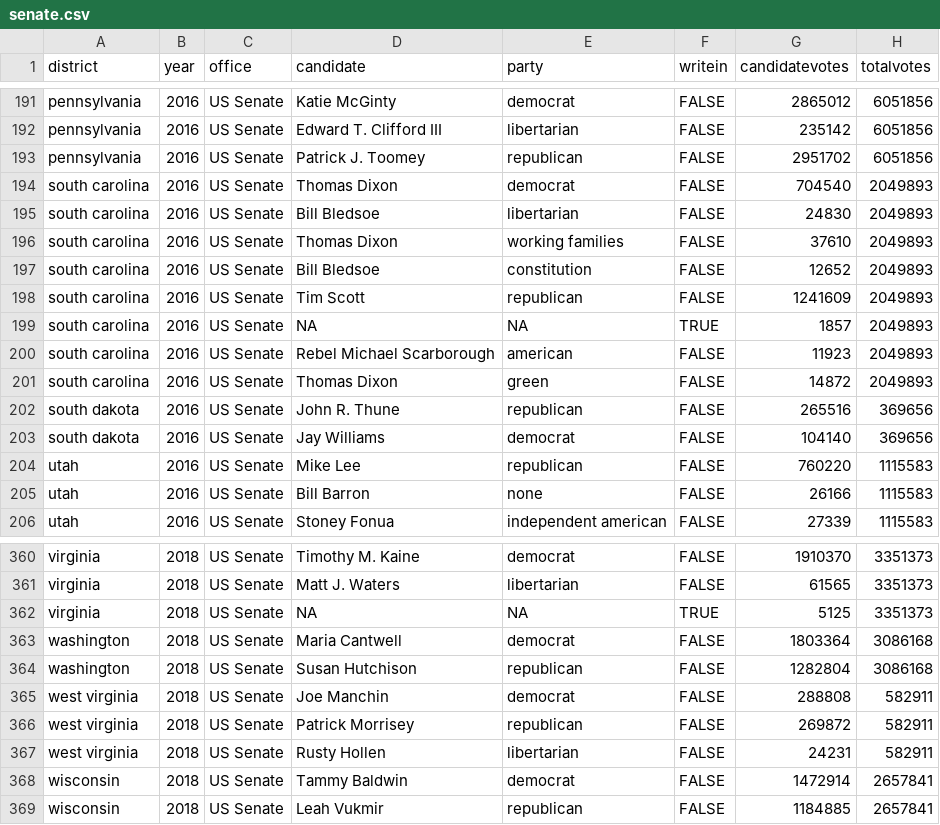
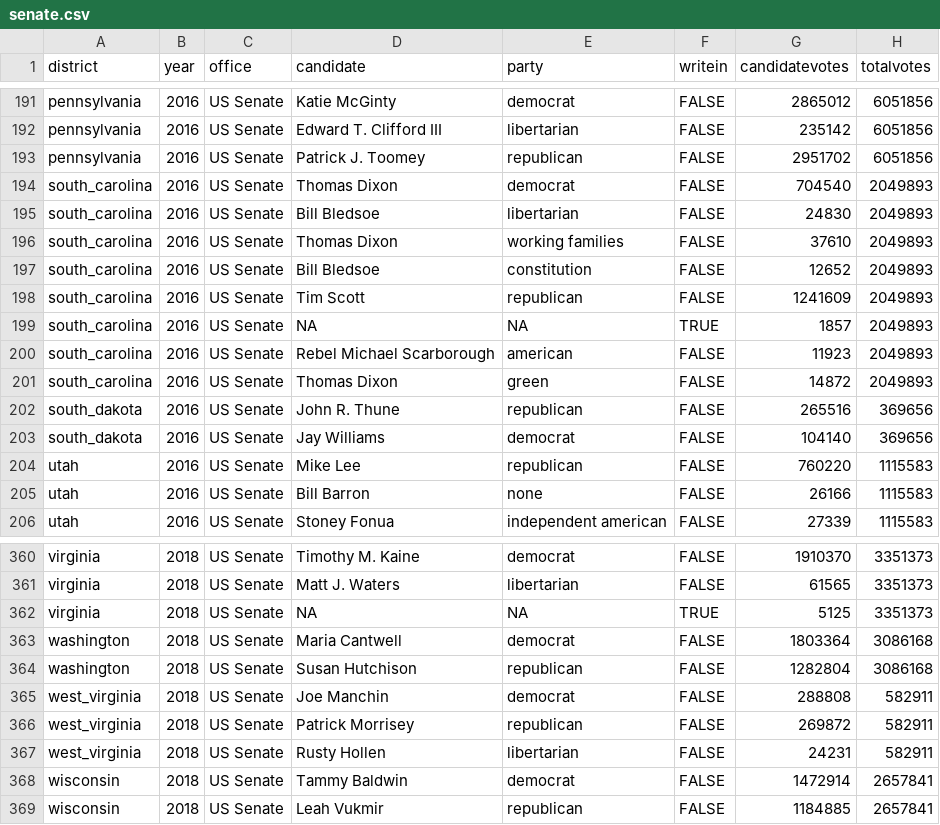
Before and after one commit to jawhite1612/database_project, a CSV file: elections/senate.csv, drawn as a sheet; only a part is shown, gaps mark what is left out; the diff covers the shown part only.

```diff
--- a/elections/senate.csv
+++ b/elections/senate.csv
@@ -193,12 +193,12 @@ pennsylvania,2016,US Senate,Edward T. Clifford III,libertarian,FALSE,235142,6051
 pennsylvania,2016,US Senate,Patrick J. Toomey,republican,FALSE,2951702,6051856
-south carolina,2016,US Senate,Thomas Dixon,democrat,FALSE,704540,2049893
-south carolina,2016,US Senate,Bill Bledsoe,libertarian,FALSE,24830,2049893
-south carolina,2016,US Senate,Thomas Dixon,working families,FALSE,37610,2049893
-south carolina,2016,US Senate,Bill Bledsoe,constitution,FALSE,12652,2049893
-south carolina,2016,US Senate,Tim Scott,republican,FALSE,1241609,2049893
-south carolina,2016,US Senate,NA,NA,TRUE,1857,2049893
-south carolina,2016,US Senate,Rebel Michael Scarborough,american,FALSE,11923,2049893
-south carolina,2016,US Senate,Thomas Dixon,green,FALSE,14872,2049893
-south dakota,2016,US Senate,John R. Thune,republican,FALSE,265516,369656
-south dakota,2016,US Senate,Jay Williams,democrat,FALSE,104140,369656
+south_carolina,2016,US Senate,Thomas Dixon,democrat,FALSE,704540,2049893
+south_carolina,2016,US Senate,Bill Bledsoe,libertarian,FALSE,24830,2049893
+south_carolina,2016,US Senate,Thomas Dixon,working families,FALSE,37610,2049893
+south_carolina,2016,US Senate,Bill Bledsoe,constitution,FALSE,12652,2049893
+south_carolina,2016,US Senate,Tim Scott,republican,FALSE,1241609,2049893
+south_carolina,2016,US Senate,NA,NA,TRUE,1857,2049893
+south_carolina,2016,US Senate,Rebel Michael Scarborough,american,FALSE,11923,2049893
+south_carolina,2016,US Senate,Thomas Dixon,green,FALSE,14872,2049893
+south_dakota,2016,US Senate,John R. Thune,republican,FALSE,265516,369656
+south_dakota,2016,US Senate,Jay Williams,democrat,FALSE,104140,369656
 utah,2016,US Senate,Mike Lee,republican,FALSE,760220,1115583
@@ -364,5 +364,5 @@ washington,2018,US Senate,Maria Cantwell,democrat,FALSE,1803364,3086168
 washington,2018,US Senate,Susan Hutchison,republican,FALSE,1282804,3086168
-west virginia,2018,US Senate,Joe Manchin,democrat,FALSE,288808,582911
-west virginia,2018,US Senate,Patrick Morrisey,republican,FALSE,269872,582911
-west virginia,2018,US Senate,Rusty Hollen,libertarian,FALSE,24231,582911
+west_virginia,2018,US Senate,Joe Manchin,democrat,FALSE,288808,582911
+west_virginia,2018,US Senate,Patrick Morrisey,republican,FALSE,269872,582911
+west_virginia,2018,US Senate,Rusty Hollen,libertarian,FALSE,24231,582911
 wisconsin,2018,US Senate,Tammy Baldwin,democrat,FALSE,1472914,2657841
```
Also changed, not shown: 49 edited cells elsewhere in this file, elections/house.csv, elections/president.csv.
